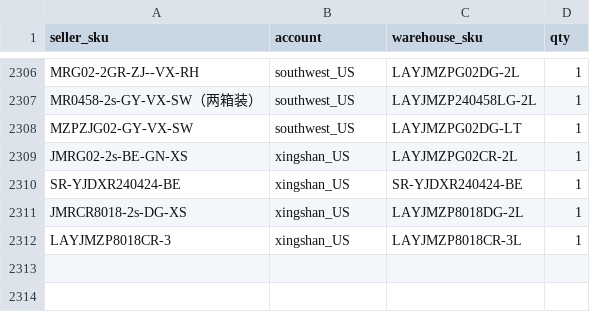
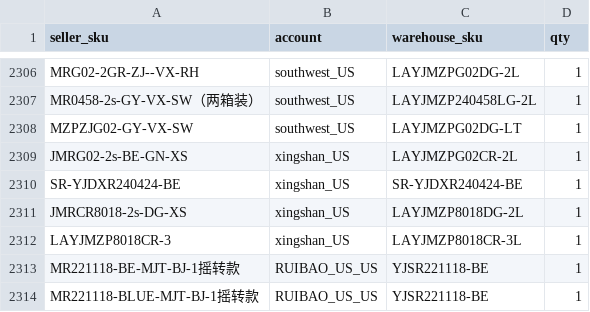
Before and after one commit to wu7F/VOC, a CSV file: server/aftersale_sku_relation.csv, drawn as a sheet; only a part is shown, gaps mark what is left out; the diff names each change by its address in the sheet, - before the commit and + after, or states it on an @@ line.

```diff
--- a/server/aftersale_sku_relation.csv
+++ b/server/aftersale_sku_relation.csv
+row 2313: MR221118-BE-MJT-BJ-1摇转款 | RUIBAO_US_US | YJSR221118-BE | 1
+row 2314: MR221118-BLUE-MJT-BJ-1摇转款 | RUIBAO_US_US | YJSR221118-BE | 1
```
